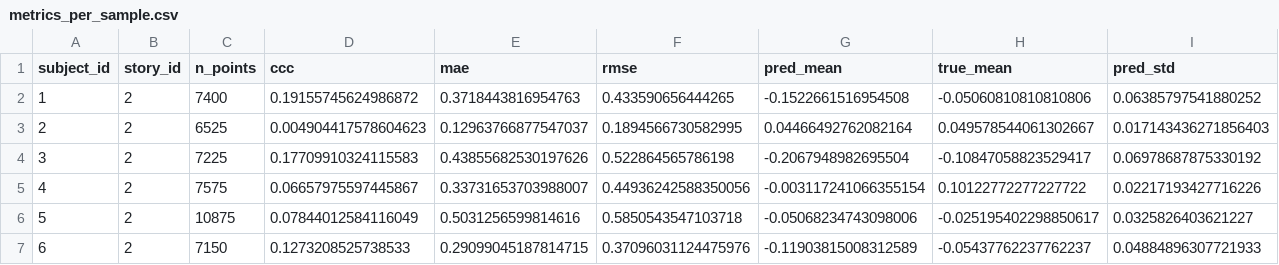
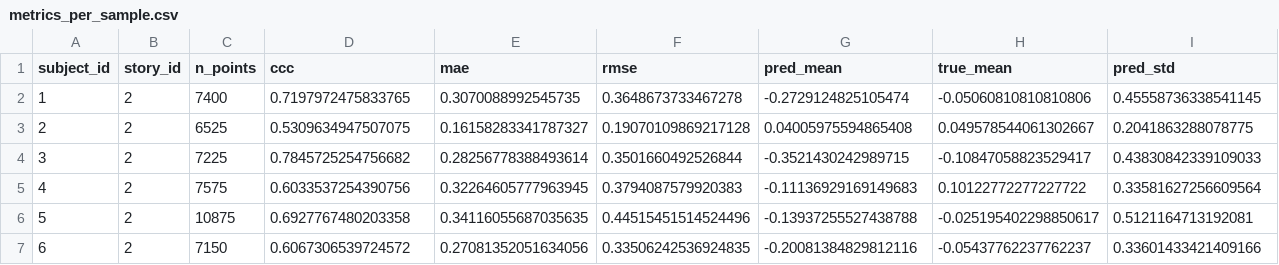
Before and after one commit to Arpan729/omg-refactor-explainability, a CSV file: src/ensemble_fusion/artifacts/model_evaluation_smoothed/metrics_per_sample.csv, drawn as a sheet; only a part is shown; the diff covers the shown part only; the diff names each change by its address in the sheet, - before the commit and + after, or states it on an @@ line.

Commit message:
fix: add f_trick to ensemble fusion

```diff
--- a/src/ensemble_fusion/artifacts/model_evaluation_smoothed/metrics_per_sample.csv
+++ b/src/ensemble_fusion/artifacts/model_evaluation_smoothed/metrics_per_sample.csv
-D2 (ccc): 0.19155745624986872
+D2 (ccc): 0.7197972475833765
-E2 (mae): 0.3718443816954763
+E2 (mae): 0.3070088992545735
-F2 (rmse): 0.433590656444265
+F2 (rmse): 0.3648673733467278
-G2 (pred_mean): -0.1522661516954508
+G2 (pred_mean): -0.2729124825105474
-I2 (pred_std): 0.06385797541880252
+I2 (pred_std): 0.45558736338541145
-D3 (ccc): 0.004904417578604623
+D3 (ccc): 0.5309634947507075
-E3 (mae): 0.12963766877547037
+E3 (mae): 0.16158283341787327
-F3 (rmse): 0.1894566730582995
+F3 (rmse): 0.19070109869217128
-G3 (pred_mean): 0.04466492762082164
+G3 (pred_mean): 0.04005975594865408
-I3 (pred_std): 0.017143436271856403
+I3 (pred_std): 0.2041863288078775
-D4 (ccc): 0.17709910324115583
+D4 (ccc): 0.7845725254756682
-E4 (mae): 0.43855682530197626
+E4 (mae): 0.28256778388493614
-F4 (rmse): 0.522864565786198
+F4 (rmse): 0.3501660492526844
-G4 (pred_mean): -0.2067948982695504
+G4 (pred_mean): -0.3521430242989715
-I4 (pred_std): 0.06978687875330192
+I4 (pred_std): 0.43830842339109033
-D5 (ccc): 0.06657975597445867
+D5 (ccc): 0.6033537254390756
-E5 (mae): 0.33731653703988007
+E5 (mae): 0.32264605777963945
-F5 (rmse): 0.44936242588350056
+F5 (rmse): 0.3794087579920383
-G5 (pred_mean): -0.003117241066355154
+G5 (pred_mean): -0.11136929169149683
-I5 (pred_std): 0.02217193427716226
+I5 (pred_std): 0.33581627256609564
-D6 (ccc): 0.07844012584116049
+D6 (ccc): 0.6927767480203358
-E6 (mae): 0.5031256599814616
+E6 (mae): 0.34116055687035635
-F6 (rmse): 0.5850543547103718
+F6 (rmse): 0.44515451514524496
-G6 (pred_mean): -0.05068234743098006
+G6 (pred_mean): -0.13937255527438788
-I6 (pred_std): 0.0325826403621227
+I6 (pred_std): 0.5121164713192081
-D7 (ccc): 0.1273208525738533
+D7 (ccc): 0.6067306539724572
-E7 (mae): 0.29099045187814715
+E7 (mae): 0.27081352051634056
-F7 (rmse): 0.37096031124475976
+F7 (rmse): 0.33506242536924835
-G7 (pred_mean): -0.11903815008312589
+G7 (pred_mean): -0.20081384829812116
-I7 (pred_std): 0.04884896307721933
+I7 (pred_std): 0.33601433421409166
```
Also changed, not shown: 20 edited cells elsewhere in this file, 48 other files.
